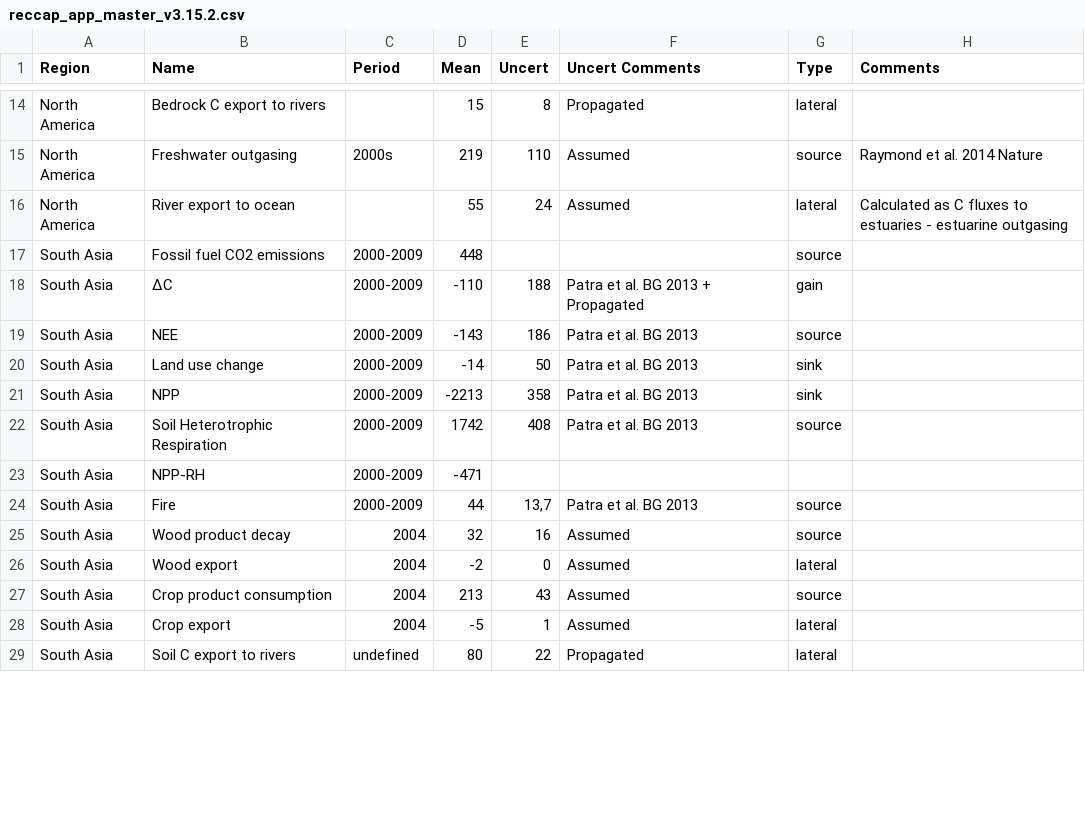
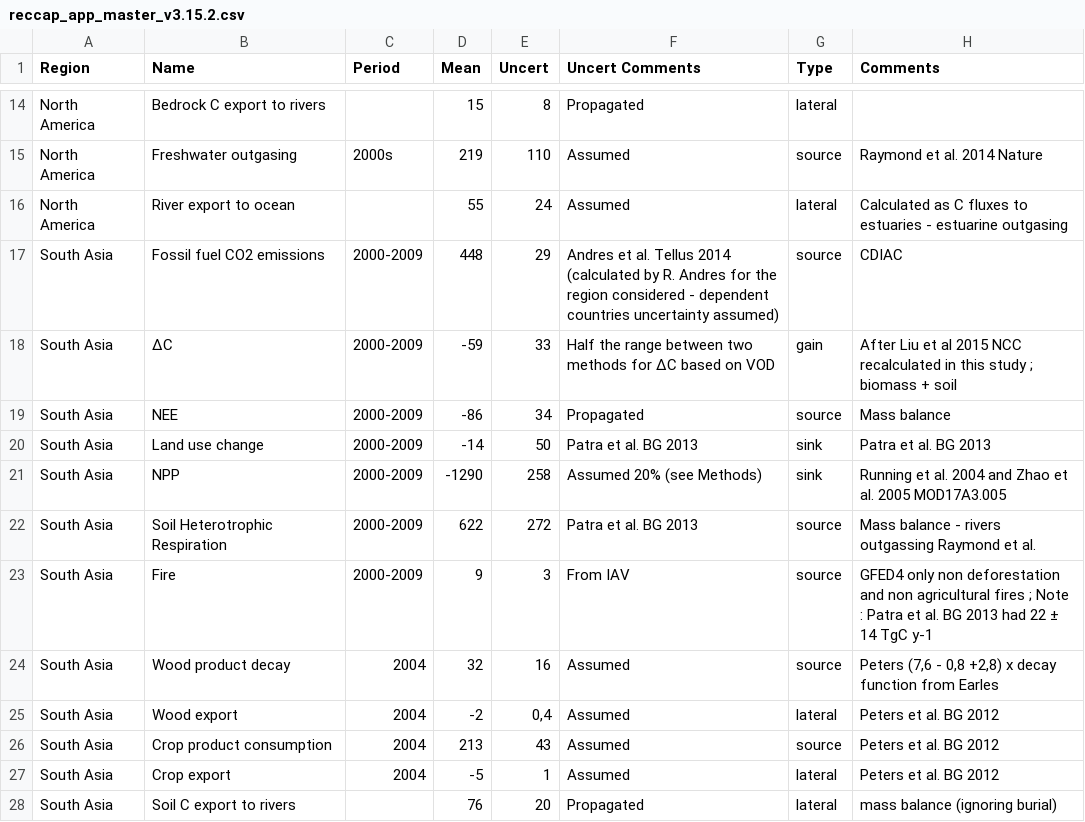
Before and after one commit to GlobalCarbonAtlas/reccap, a CSV file: data/reccap_app_master_v3.15.2.csv, drawn as a sheet; only a part is shown, gaps mark what is left out; the diff covers the shown part only.

Commit message:
New Data South Asia

```diff
--- a/data/reccap_app_master_v3.15.2.csv
+++ b/data/reccap_app_master_v3.15.2.csv
@@ -16,14 +16,13 @@ North America	Freshwater outgasing	2000s	219	110	Assumed	source	Raymond et al. 2
 North America	River export to ocean		55	24	Assumed	lateral	Calculated as C fluxes to estuaries - estuarine outgasing
-South Asia	Fossil fuel CO2 emissions	2000-2009	448			source	
-South Asia	∆C	2000-2009	-110	188	Patra et al. BG 2013 + Propagated	gain	
-South Asia	NEE	2000-2009	-143	186	Patra et al. BG 2013	source	
-South Asia	Land use change	2000-2009	-14	50	Patra et al. BG 2013	sink	
-South Asia	NPP	2000-2009	-2213	358	Patra et al. BG 2013	sink	
-South Asia	Soil Heterotrophic Respiration	2000-2009	1742	408	Patra et al. BG 2013	source	
-South Asia	NPP-RH	2000-2009	-471				
-South Asia	Fire	2000-2009	44	13,7	Patra et al. BG 2013	source	
-South Asia	Wood product decay	2004	32	16	Assumed	source	
-South Asia	Wood export	2004	-2	0	Assumed	lateral	
-South Asia	Crop product consumption	2004	213	43	Assumed	source	
-South Asia	Crop export	2004	-5	1	Assumed	lateral	
-South Asia	Soil C export to rivers	undefined	80	22	Propagated	lateral	
+South Asia	Fossil fuel CO2 emissions	2000-2009	448	29	Andres et al. Tellus 2014 (calculated by R. Andres for the region considered - dependent countries uncertainty assumed)	source	CDIAC
+South Asia	∆C	2000-2009	-59	33	Half the range between two methods for ∆C based on VOD	gain	After Liu et al 2015 NCC recalculated in this study ;  biomass + soil
+South Asia	NEE	2000-2009	-86	34	Propagated	source	Mass balance
+South Asia	Land use change	2000-2009	-14	50	Patra et al. BG 2013	sink	Patra et al. BG 2013
+South Asia	NPP	2000-2009	-1290	258	Assumed 20% (see Methods)	sink	Running et al. 2004 and Zhao et al. 2005 MOD17A3.005
+South Asia	Soil Heterotrophic Respiration	2000-2009	622	272	Patra et al. BG 2013	source	Mass balance - rivers outgassing Raymond et al.
+South Asia	Fire	2000-2009	9	3	From IAV	source	GFED4 only non deforestation and non agricultural fires ; Note : Patra et al. BG 2013 had 22 ± 14 TgC y-1
+South Asia	Wood product decay	2004	32	16	Assumed	source	Peters (7,6 - 0,8 +2,8) x decay function from Earles
+South Asia	Wood export	2004	-2	0,4	Assumed	lateral	Peters et al. BG 2012
+South Asia	Crop product consumption	2004	213	43	Assumed	source	Peters et al. BG 2012
+South Asia	Crop export	2004	-5	1	Assumed	lateral	Peters et al. BG 2012
+South Asia	Soil C export to rivers		76	20	Propagated	lateral	mass balance (ignoring burial)
```
Also changed, not shown: 10 edited cells elsewhere in this file.
